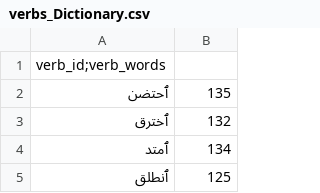
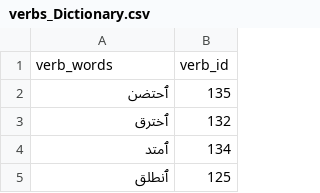
Before and after one commit to SafaaQutub18/Al-Banan-App--GP, a CSV file: scripts/python_scripts/verbs_Dictionary.csv, drawn as a sheet; only a part is shown.

```diff
--- a/scripts/python_scripts/verbs_Dictionary.csv
+++ b/scripts/python_scripts/verbs_Dictionary.csv
@@ -1,2 +1,2 @@
-verb_id;verb_words,
+verb_words,verb_id
 ٱحتضن,135
```
Also changed, not shown: 7 other files.
